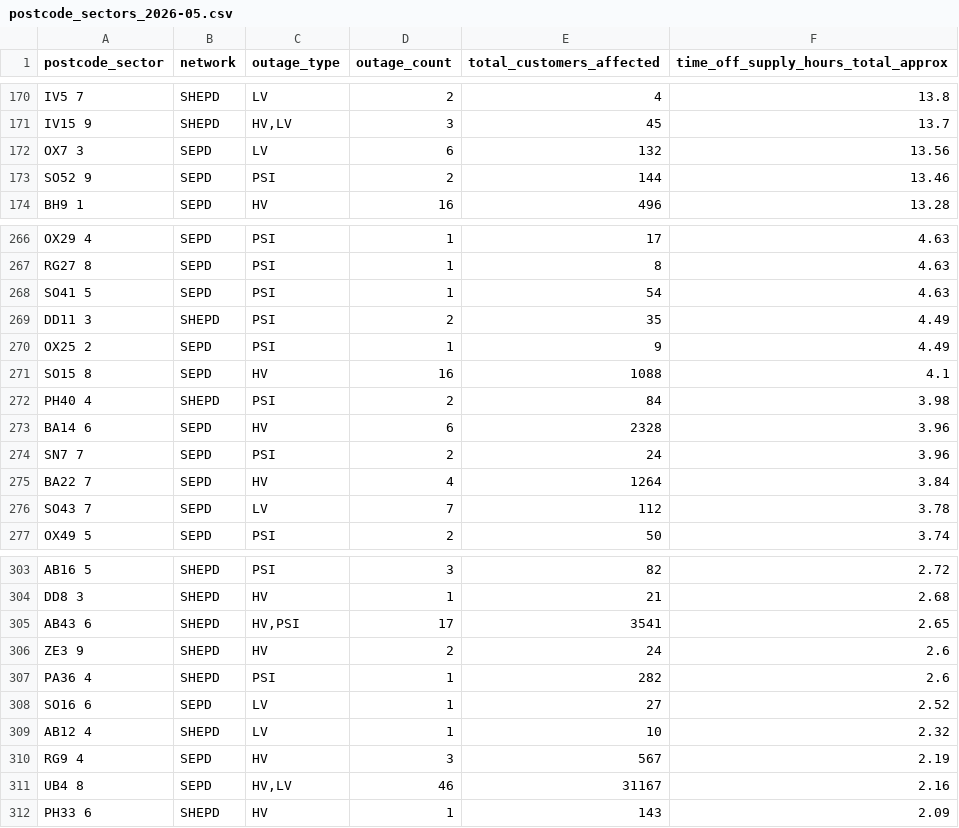
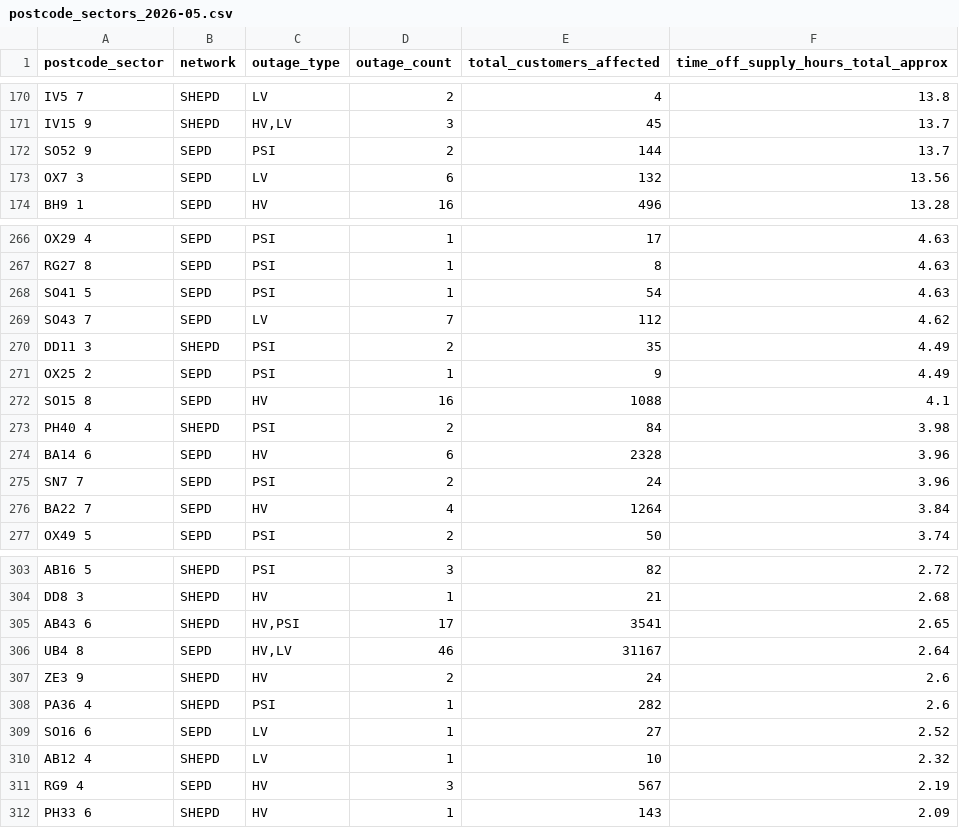
Before and after one commit to hatch-sse/powercuts-mvp, a CSV file: data/exports/sectors/postcode_sectors_2026-05.csv, drawn as a sheet; only a part is shown, gaps mark what is left out; the diff covers the shown part only.

```diff
--- a/data/exports/sectors/postcode_sectors_2026-05.csv
+++ b/data/exports/sectors/postcode_sectors_2026-05.csv
@@ -171,4 +171,4 @@ IV5 7,SHEPD,LV,2,4,13.8
 IV15 9,SHEPD,"HV,LV",3,45,13.7
+SO52 9,SEPD,PSI,2,144,13.7
 OX7 3,SEPD,LV,6,132,13.56
-SO52 9,SEPD,PSI,2,144,13.46
 BH9 1,SEPD,HV,16,496,13.28
@@ -268,2 +268,3 @@ RG27 8,SEPD,PSI,1,8,4.63
 SO41 5,SEPD,PSI,1,54,4.63
+SO43 7,SEPD,LV,7,112,4.62
 DD11 3,SHEPD,PSI,2,35,4.49
@@ -275,3 +276,2 @@ SN7 7,SEPD,PSI,2,24,3.96
 BA22 7,SEPD,HV,4,1264,3.84
-SO43 7,SEPD,LV,7,112,3.78
 OX49 5,SEPD,PSI,2,50,3.74
@@ -305,2 +305,3 @@ DD8 3,SHEPD,HV,1,21,2.68
 AB43 6,SHEPD,"HV,PSI",17,3541,2.65
+UB4 8,SEPD,"HV,LV",46,31167,2.64
 ZE3 9,SHEPD,HV,2,24,2.6
@@ -310,3 +311,2 @@ AB12 4,SHEPD,LV,1,10,2.32
 RG9 4,SEPD,HV,3,567,2.19
-UB4 8,SEPD,"HV,LV",46,31167,2.16
 PH33 6,SHEPD,HV,1,143,2.09
```
Also changed, not shown: 11 added rows, 11 removed rows and 6 edited cells elsewhere in this file, data/exports/monthly/postcodes_2026-05.csv, data/exports/monthly/postcodes_current_month.csv, 10 other files.
